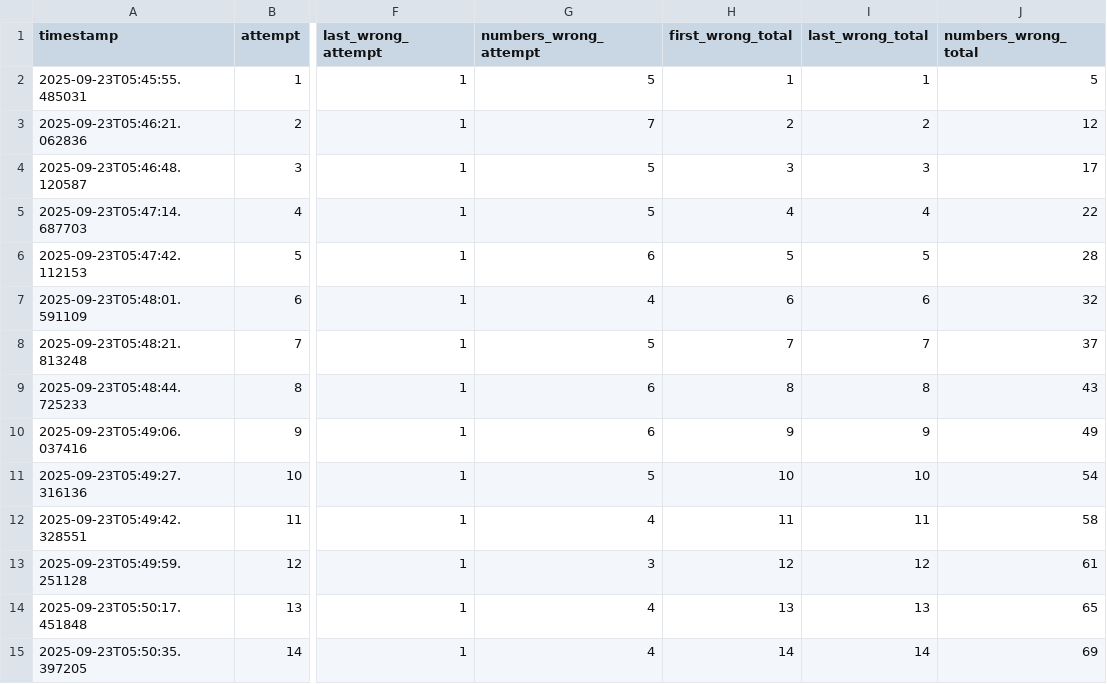
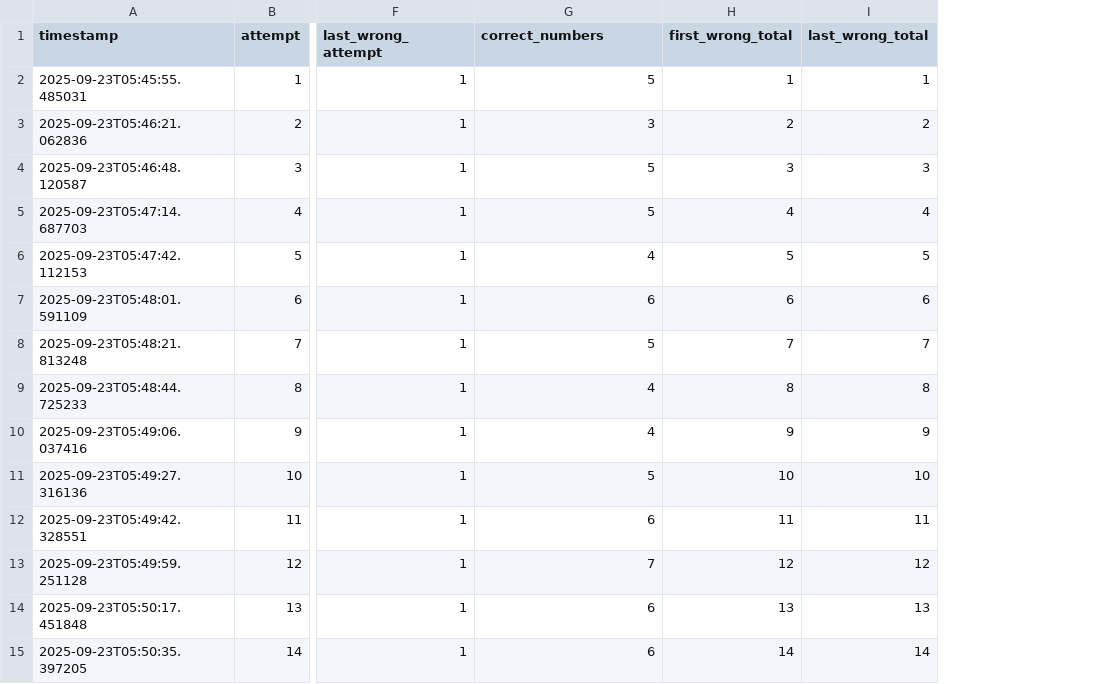
Before and after one commit to GitsUnreal/HumanMemory, a CSV file: FreeRecall/data/TotalSpeed.csv, drawn as a sheet; only a part is shown, gaps mark what is left out; removed rows and columns are numbered as before the commit, all else as after; the diff covers the shown part only; the diff names each change by its address in the sheet, - before the commit and + after, or states it on an @@ line.

Commit message:
Flipped my csv file to show correct

```diff
--- a/FreeRecall/data/TotalSpeed.csv
+++ b/FreeRecall/data/TotalSpeed.csv
-column J (numbers_wrong_total), rows 2-15: 5 | 12 | 17 | 22 | 28 | 32 | 37 | 43 | 49 | 54 | 58 | 61 | 65 | 69
-G1: numbers_wrong_attempt
+G1: correct_numbers
-G3 (correct_numbers): 7
+G3 (correct_numbers): 3
-G6 (correct_numbers): 6
+G6 (correct_numbers): 4
-G7 (correct_numbers): 4
+G7 (correct_numbers): 6
-G9:G10 (correct_numbers): 6
+G9:G10 (correct_numbers): 4
-G12 (correct_numbers): 4
+G12 (correct_numbers): 6
-G13 (correct_numbers): 3
+G13 (correct_numbers): 7
-G14:G15 (correct_numbers): 4
+G14:G15 (correct_numbers): 6
```
Also changed, not shown: 1 added row, 5 removed rows and 31 edited cells elsewhere in this file, FreeRecall/data/TotalMemoryPattern.csv, FreeRecall/data/TotalNormal.csv.
